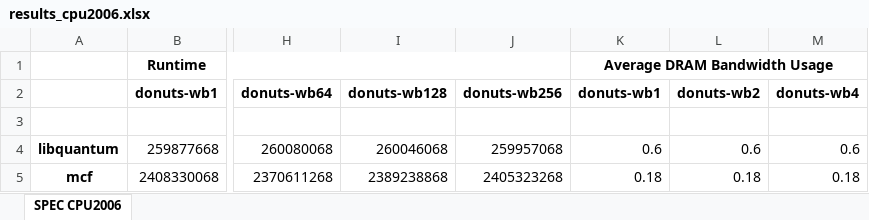
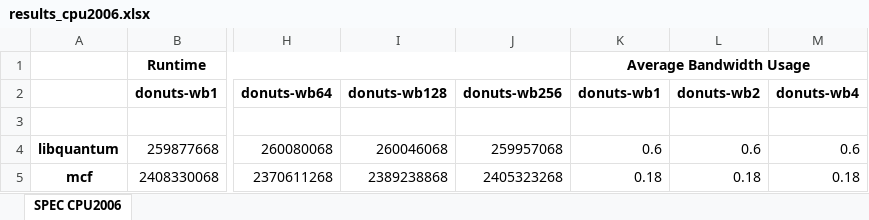
Before and after one commit to kleberkruger/donuts_7.4, an Excel workbook: sniper/tools/results_cpu2006.xlsx, sheet SPEC CPU2006, drawn as a sheet; only a part is shown, gaps mark what is left out; values as stored, in another font and other column widths than the file's, no borders; the diff names each change by its address in the sheet, - before the commit and + after, or states it on an @@ line.

Commit message:
Refatoração do script gerador da planilha de resultados

```diff
--- a/sniper/tools/results_cpu2006.xlsx (sheet SPEC CPU2006)
+++ b/sniper/tools/results_cpu2006.xlsx (sheet SPEC CPU2006)
-K1: Average DRAM Bandwidth Usage
+K1: Average Bandwidth Usage
```
Also changed, not shown: 2 other files.
